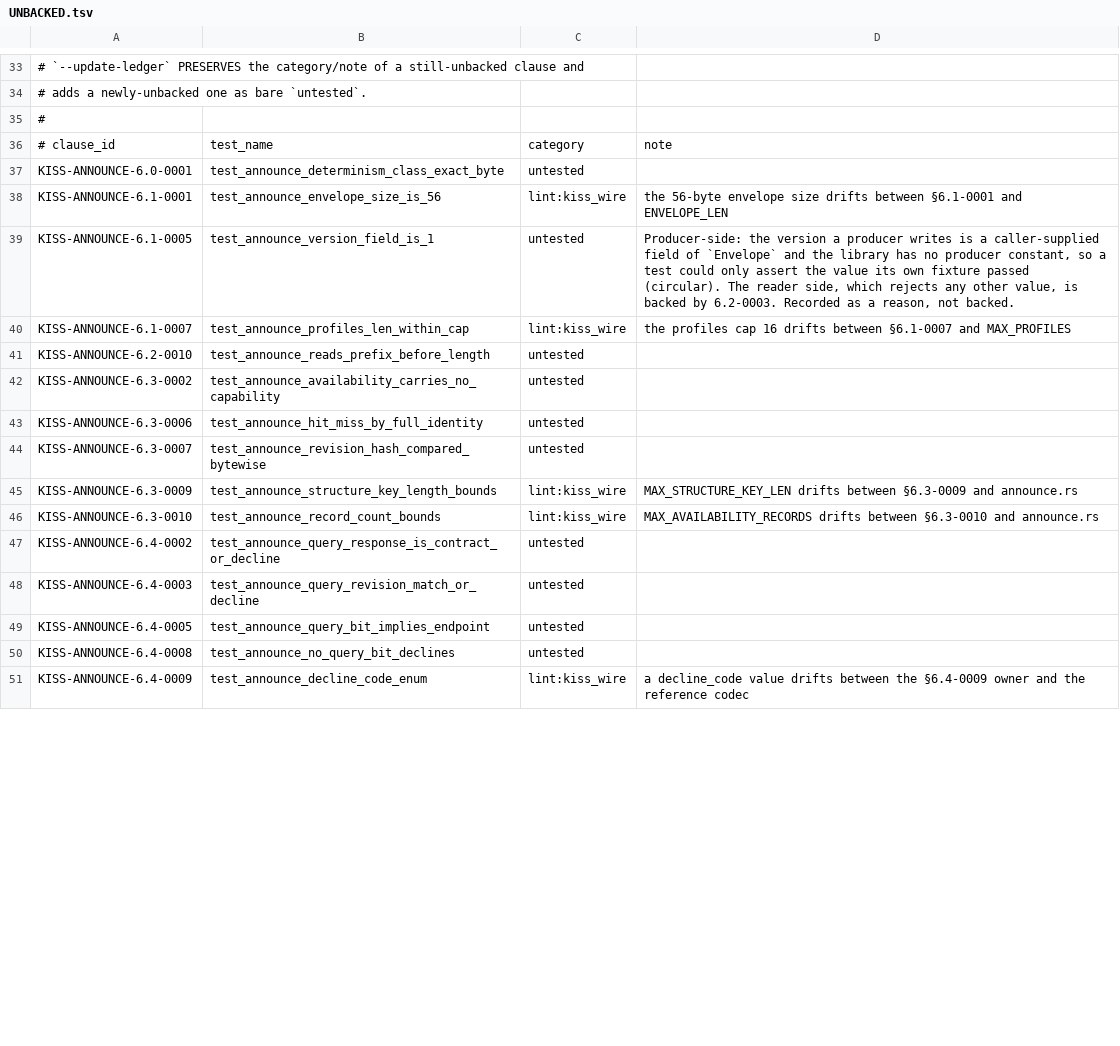
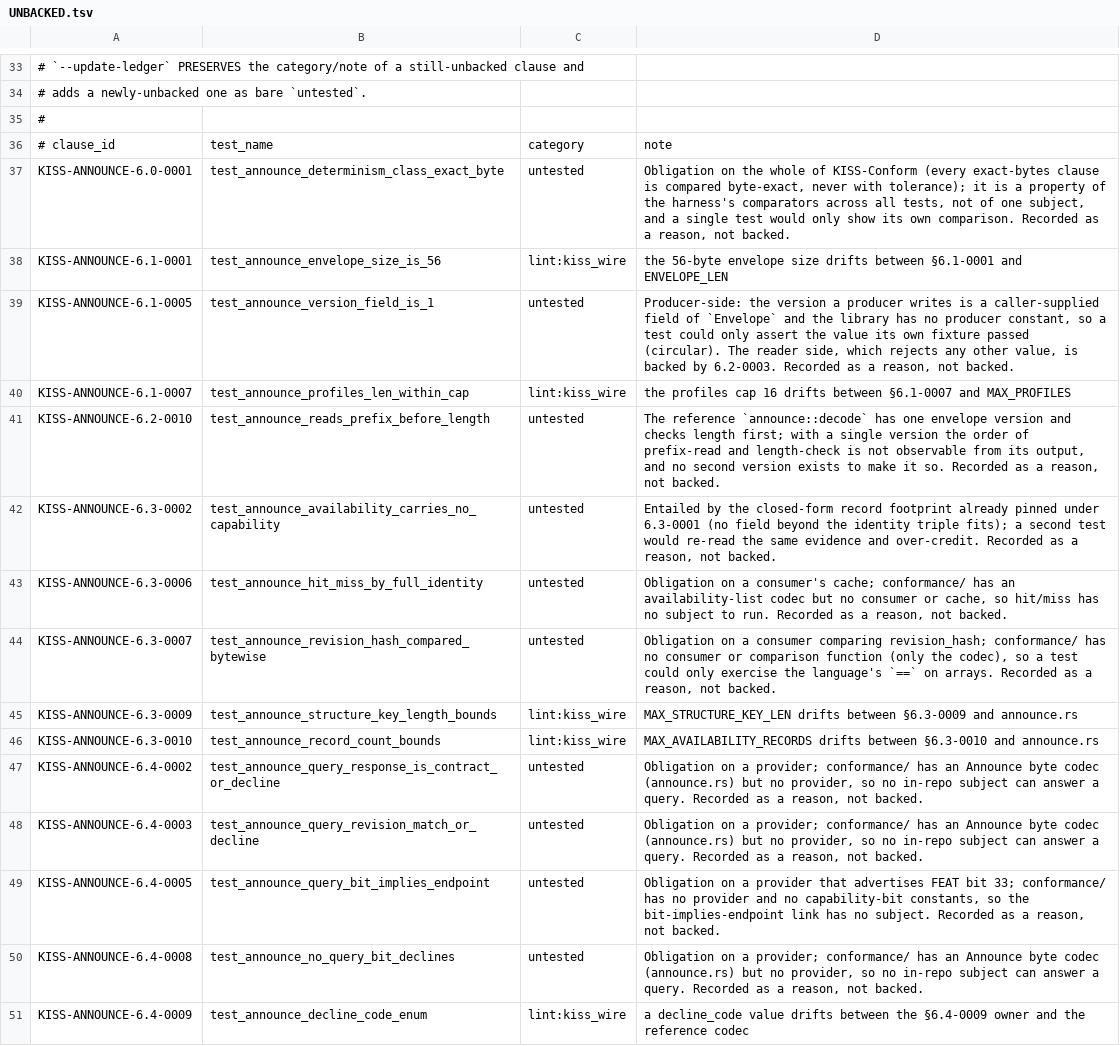
Before and after one commit to ThinkersJournal/KISS, a TSV file: conformance/UNBACKED.tsv, drawn as a sheet; only a part is shown, gaps mark what is left out; the diff covers the shown part only.

```diff
--- a/conformance/UNBACKED.tsv
+++ b/conformance/UNBACKED.tsv
@@ -36,3 +36,3 @@
 # clause_id	test_name	category	note
-KISS-ANNOUNCE-6.0-0001	test_announce_determinism_class_exact_byte	untested	
+KISS-ANNOUNCE-6.0-0001	test_announce_determinism_class_exact_byte	untested	Obligation on the whole of KISS-Conform (every exact-bytes clause is compared byte-exact, never with tolerance); it is a property of the harness's comparators across all tests, not of one subject, and a single test would only show its own comparison. Recorded as a reason, not backed.
 KISS-ANNOUNCE-6.1-0001	test_announce_envelope_size_is_56	lint:kiss_wire	the 56-byte envelope size drifts between §6.1-0001 and ENVELOPE_LEN
@@ -40,12 +40,12 @@ KISS-ANNOUNCE-6.1-0005	test_announce_version_field_is_1	untested	Producer-side:
 KISS-ANNOUNCE-6.1-0007	test_announce_profiles_len_within_cap	lint:kiss_wire	the profiles cap 16 drifts between §6.1-0007 and MAX_PROFILES
-KISS-ANNOUNCE-6.2-0010	test_announce_reads_prefix_before_length	untested	
-KISS-ANNOUNCE-6.3-0002	test_announce_availability_carries_no_capability	untested	
-KISS-ANNOUNCE-6.3-0006	test_announce_hit_miss_by_full_identity	untested	
-KISS-ANNOUNCE-6.3-0007	test_announce_revision_hash_compared_bytewise	untested	
+KISS-ANNOUNCE-6.2-0010	test_announce_reads_prefix_before_length	untested	The reference `announce::decode` has one envelope version and checks length first; with a single version the order of prefix-read and length-check is not observable from its output, and no second version exists to make it so. Recorded as a reason, not backed.
+KISS-ANNOUNCE-6.3-0002	test_announce_availability_carries_no_capability	untested	Entailed by the closed-form record footprint already pinned under 6.3-0001 (no field beyond the identity triple fits); a second test would re-read the same evidence and over-credit. Recorded as a reason, not backed.
+KISS-ANNOUNCE-6.3-0006	test_announce_hit_miss_by_full_identity	untested	Obligation on a consumer's cache; conformance/ has an availability-list codec but no consumer or cache, so hit/miss has no subject to run. Recorded as a reason, not backed.
+KISS-ANNOUNCE-6.3-0007	test_announce_revision_hash_compared_bytewise	untested	Obligation on a consumer comparing revision_hash; conformance/ has no consumer or comparison function (only the codec), so a test could only exercise the language's `==` on arrays. Recorded as a reason, not backed.
 KISS-ANNOUNCE-6.3-0009	test_announce_structure_key_length_bounds	lint:kiss_wire	MAX_STRUCTURE_KEY_LEN drifts between §6.3-0009 and announce.rs
 KISS-ANNOUNCE-6.3-0010	test_announce_record_count_bounds	lint:kiss_wire	MAX_AVAILABILITY_RECORDS drifts between §6.3-0010 and announce.rs
-KISS-ANNOUNCE-6.4-0002	test_announce_query_response_is_contract_or_decline	untested	
-KISS-ANNOUNCE-6.4-0003	test_announce_query_revision_match_or_decline	untested	
-KISS-ANNOUNCE-6.4-0005	test_announce_query_bit_implies_endpoint	untested	
-KISS-ANNOUNCE-6.4-0008	test_announce_no_query_bit_declines	untested	
+KISS-ANNOUNCE-6.4-0002	test_announce_query_response_is_contract_or_decline	untested	Obligation on a provider; conformance/ has an Announce byte codec (announce.rs) but no provider, so no in-repo subject can answer a query. Recorded as a reason, not backed.
+KISS-ANNOUNCE-6.4-0003	test_announce_query_revision_match_or_decline	untested	Obligation on a provider; conformance/ has an Announce byte codec (announce.rs) but no provider, so no in-repo subject can answer a query. Recorded as a reason, not backed.
+KISS-ANNOUNCE-6.4-0005	test_announce_query_bit_implies_endpoint	untested	Obligation on a provider that advertises FEAT bit 33; conformance/ has no provider and no capability-bit constants, so the bit-implies-endpoint link has no subject. Recorded as a reason, not backed.
+KISS-ANNOUNCE-6.4-0008	test_announce_no_query_bit_declines	untested	Obligation on a provider; conformance/ has an Announce byte codec (announce.rs) but no provider, so no in-repo subject can answer a query. Recorded as a reason, not backed.
 KISS-ANNOUNCE-6.4-0009	test_announce_decline_code_enum	lint:kiss_wire	a decline_code value drifts between the §6.4-0009 owner and the reference codec
```
Also changed, not shown: 12 edited cells elsewhere in this file, 3 other files.
